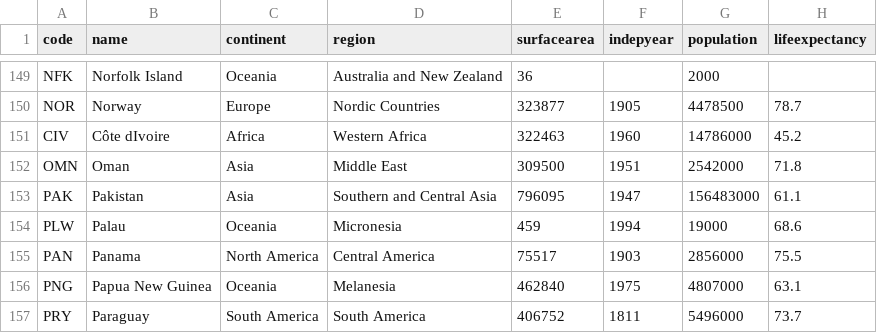
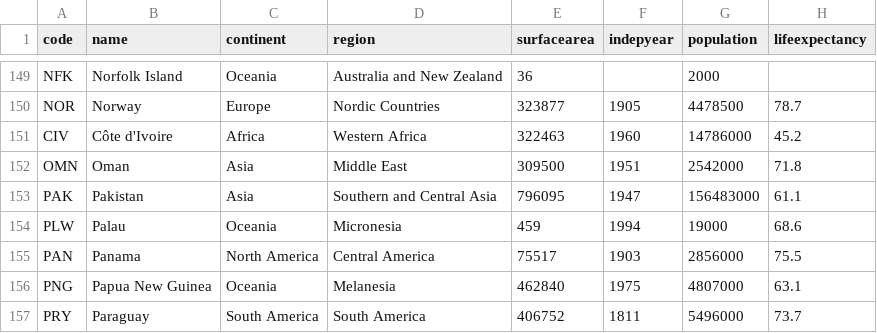
Before and after one commit to bnmnetp/reframe, a CSV file: country.csv, drawn as a sheet; only a part is shown, gaps mark what is left out; the diff names each change by its address in the sheet, - before the commit and + after, or states it on an @@ line.

Commit message:
remove bad character in Cote d'Ivoire

```diff
--- a/country.csv
+++ b/country.csv
-B151 (name): Côte dIvoire
+B151 (name): Côte d'Ivoire
```
